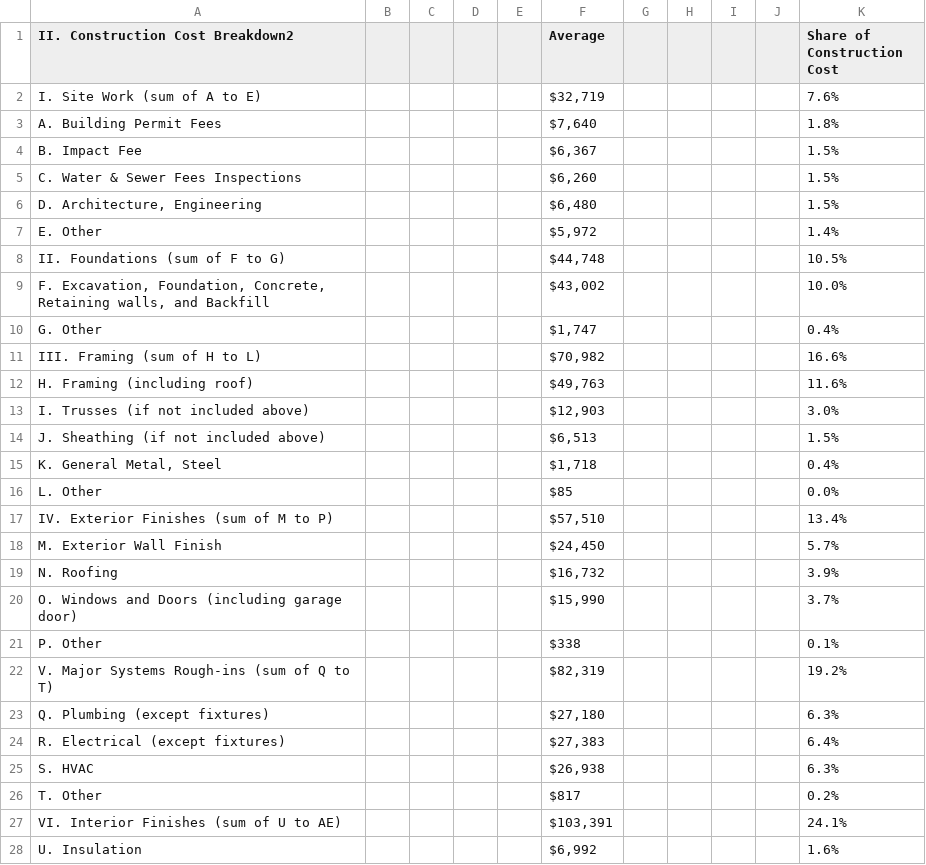
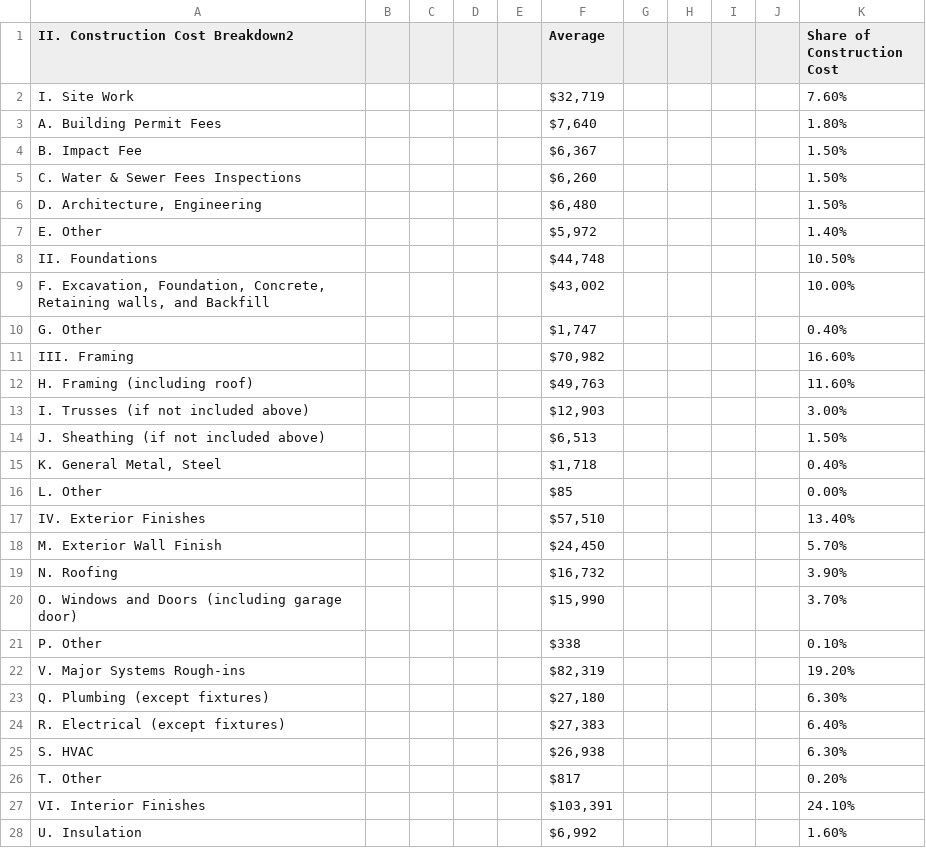
Before and after one commit to jtlangevin/us-demand-trends, a CSV file: input_data/cost_comps_full.csv, drawn as a sheet; only a part is shown; the diff covers the shown part only.

```diff
--- a/input_data/cost_comps_full.csv
+++ b/input_data/cost_comps_full.csv
@@ -2,27 +2,27 @@
-I. Site Work (sum of A to E),,,,,"$32,719",,,,,7.6%,,,,,,
-A. Building Permit Fees,,,,,"$7,640",,,,,1.8%,,,,,,
-B. Impact Fee,,,,,"$6,367",,,,,1.5%,,,,,,
-C. Water & Sewer Fees Inspections,,,,,"$6,260",,,,,1.5%,,,,,,
-"D. Architecture, Engineering",,,,,"$6,480",,,,,1.5%,,,,,,
-E. Other,,,,,"$5,972",,,,,1.4%,,,,,,
-II. Foundations (sum of F to G),,,,,"$44,748",,,,,10.5%,,,,,,
-"F. Excavation, Foundation, Concrete, Retaining walls, and Backfill",,,,,"$43,002",,,,,10.0%,,,,,,
-G. Other,,,,,"$1,747",,,,,0.4%,,,,,,
-III. Framing (sum of H to L),,,,,"$70,982",,,,,16.6%,,,,,,
-H. Framing (including roof),,,,,"$49,763",,,,,11.6%,,,,,,
-I. Trusses (if not included above),,,,,"$12,903",,,,,3.0%,,,,,,
-J. Sheathing (if not included above),,,,,"$6,513",,,,,1.5%,,,,,,
-"K. General Metal, Steel",,,,,"$1,718",,,,,0.4%,,,,,,
-L. Other,,,,,$85,,,,,0.0%,,,,,,
-IV. Exterior Finishes (sum of M to P),,,,,"$57,510",,,,,13.4%,,,,,,
-M. Exterior Wall Finish,,,,,"$24,450",,,,,5.7%,,,,,,
-N. Roofing,,,,,"$16,732",,,,,3.9%,,,,,,
-O. Windows and Doors (including garage door),,,,,"$15,990",,,,,3.7%,,,,,,
-P. Other,,,,,$338,,,,,0.1%,,,,,,
-V. Major Systems Rough-ins (sum of Q to T),,,,,"$82,319",,,,,19.2%,,,,,,
-Q. Plumbing (except fixtures),,,,,"$27,180",,,,,6.3%,,,,,,
-R. Electrical (except fixtures),,,,,"$27,383",,,,,6.4%,,,,,,
-S. HVAC,,,,,"$26,938",,,,,6.3%,,,,,,
-T. Other,,,,,$817,,,,,0.2%,,,,,,
-VI. Interior Finishes (sum of U to AE),,,,,"$103,391",,,,,24.1%,,,,,,
-U. Insulation,,,,,"$6,992",,,,,1.6%,,,,,,
+I. Site Work,,,,,"$32,719 ",,,,,7.60%
+A. Building Permit Fees,,,,,"$7,640 ",,,,,1.80%
+B. Impact Fee,,,,,"$6,367 ",,,,,1.50%
+C. Water & Sewer Fees Inspections,,,,,"$6,260 ",,,,,1.50%
+"D. Architecture, Engineering",,,,,"$6,480 ",,,,,1.50%
+E. Other,,,,,"$5,972 ",,,,,1.40%
+II. Foundations,,,,,"$44,748 ",,,,,10.50%
+"F. Excavation, Foundation, Concrete, Retaining walls, and Backfill",,,,,"$43,002 ",,,,,10.00%
+G. Other,,,,,"$1,747 ",,,,,0.40%
+III. Framing,,,,,"$70,982 ",,,,,16.60%
+H. Framing (including roof),,,,,"$49,763 ",,,,,11.60%
+I. Trusses (if not included above),,,,,"$12,903 ",,,,,3.00%
+J. Sheathing (if not included above),,,,,"$6,513 ",,,,,1.50%
+"K. General Metal, Steel",,,,,"$1,718 ",,,,,0.40%
+L. Other,,,,,$85 ,,,,,0.00%
+IV. Exterior Finishes,,,,,"$57,510 ",,,,,13.40%
+M. Exterior Wall Finish,,,,,"$24,450 ",,,,,5.70%
+N. Roofing,,,,,"$16,732 ",,,,,3.90%
+O. Windows and Doors (including garage door),,,,,"$15,990 ",,,,,3.70%
+P. Other,,,,,$338 ,,,,,0.10%
+V. Major Systems Rough-ins,,,,,"$82,319 ",,,,,19.20%
+Q. Plumbing (except fixtures),,,,,"$27,180 ",,,,,6.30%
+R. Electrical (except fixtures),,,,,"$27,383 ",,,,,6.40%
+S. HVAC,,,,,"$26,938 ",,,,,6.30%
+T. Other,,,,,$817 ,,,,,0.20%
+VI. Interior Finishes,,,,,"$103,391 ",,,,,24.10%
+U. Insulation,,,,,"$6,992 ",,,,,1.60%
```
Also changed, not shown: 2 added rows, 2 removed rows and 16 edited cells elsewhere in this file, input_data/cost_comps_overhead.csv, 16 other files.
